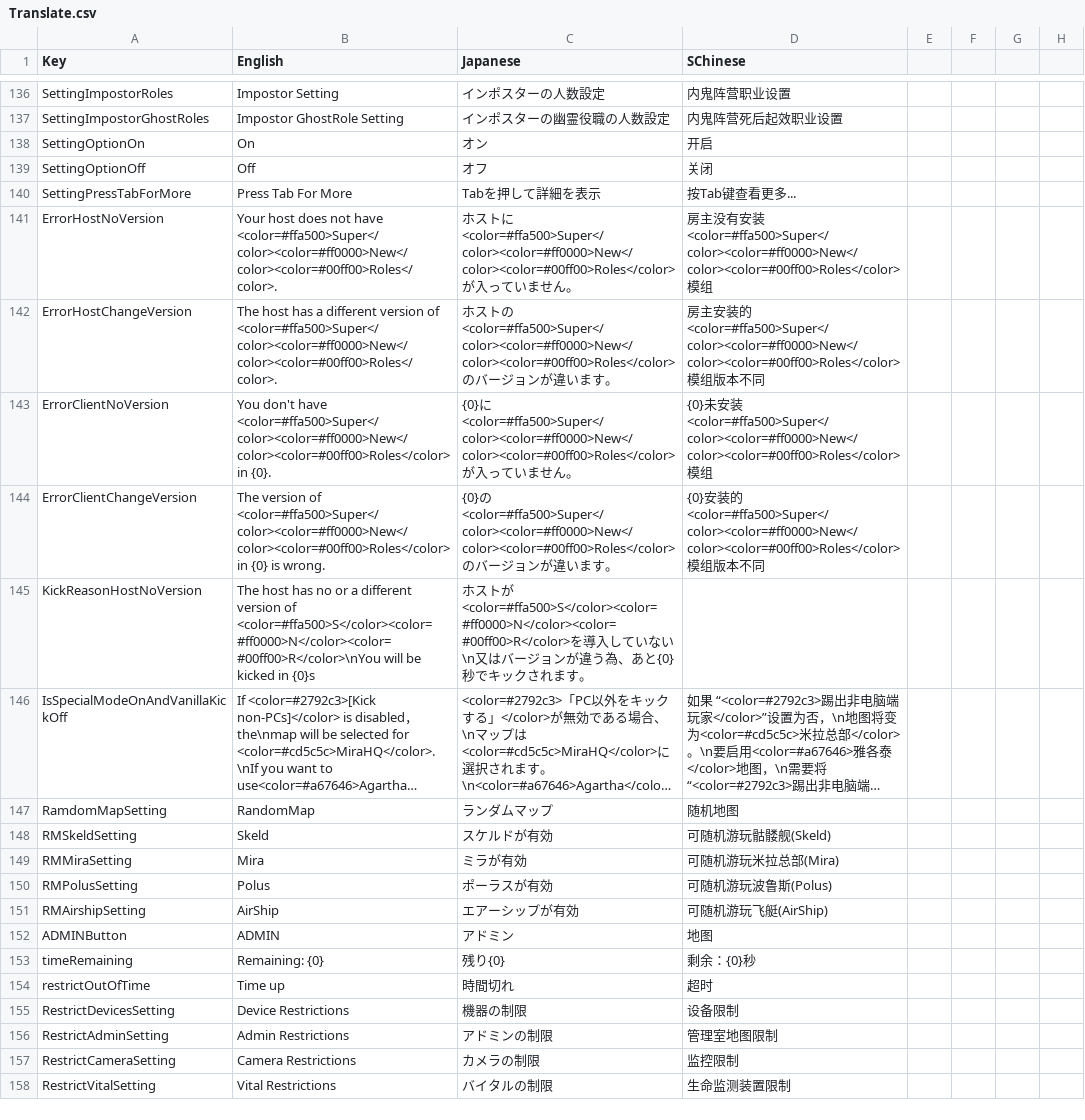
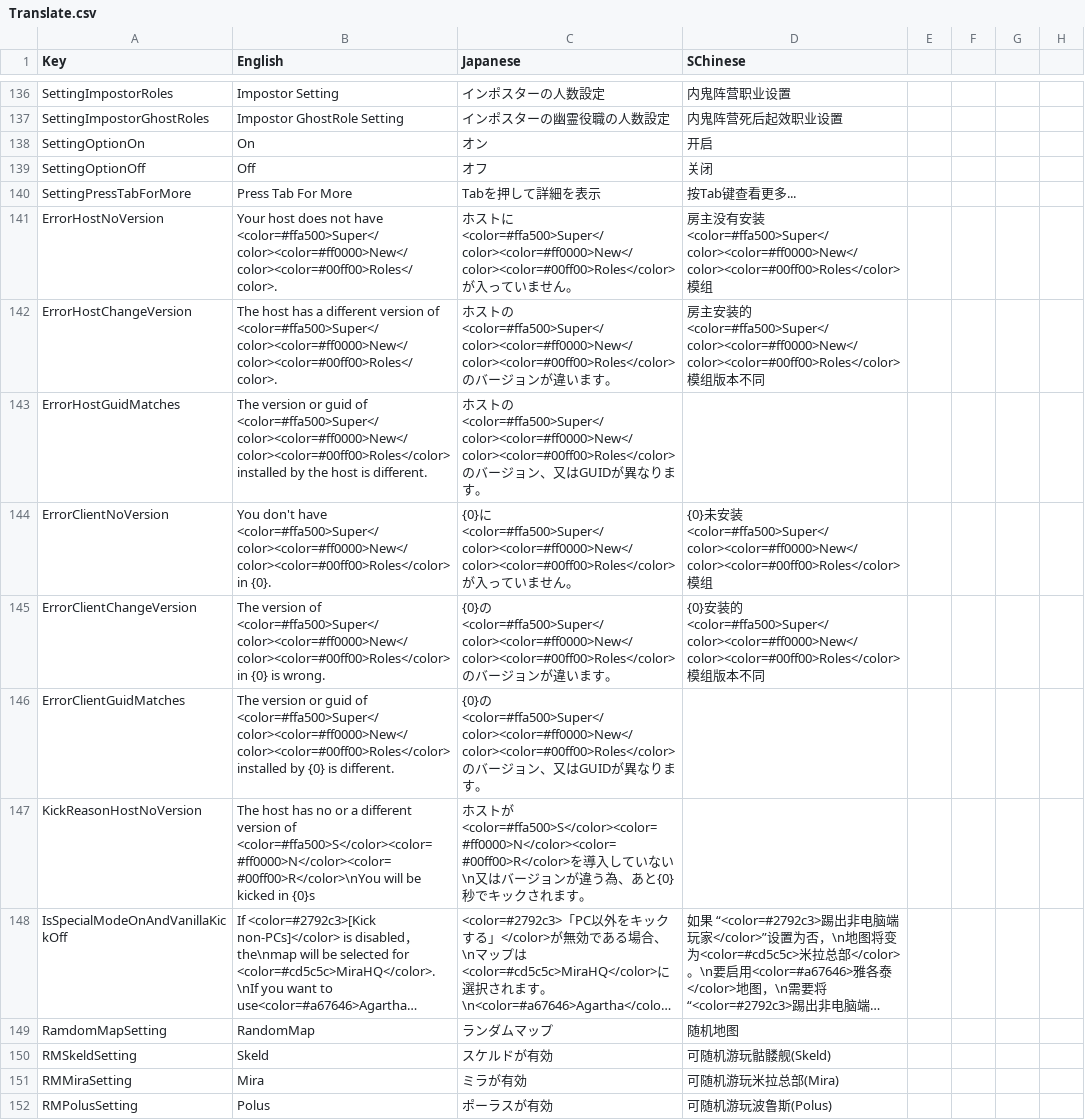
Before and after one commit to SuperNewRoles/SuperNewRoles, a CSV file: SuperNewRoles/Resources/Translate.csv, drawn as a sheet; only a part is shown, gaps mark what is left out; the shorter side is filled out with more unchanged rows; long unchanged cells end in ….

```diff
--- a/SuperNewRoles/Resources/Translate.csv
+++ b/SuperNewRoles/Resources/Translate.csv
@@ -144,4 +144,6 @@ ErrorHostNoVersion,Your host does not have <color=#ffa500>Super</color><color=#f
 ErrorHostChangeVersion,The host has a different version of <color=#ffa500>Super</color><color=#ff0000>New</color><color=#00ff00>Roles</color>.,ホストの<color=#ffa500>Super</color><color=#ff0000>New</color><color=#00ff00>Roles</color>のバージョンが違います。,房主安装的<color=#ffa500>Super</color><color=#ff0000>New</color><color=#00ff00>Roles</color>模组版本不同
+ErrorHostGuidMatches,The version or guid of <color=#ffa500>Super</color><color=#ff0000>New</color><color=#00ff00>Roles</color> installed by the host is different.,ホストの<color=#ffa500>Super</color><color=#ff0000>New</color><color=#00ff00>Roles</color>のバージョン、又はGUIDが異なります。
 ErrorClientNoVersion,You don't have <color=#ffa500>Super</color><color=#ff0000>New</color><color=#00ff00>Roles</color> in {0}.,{0}に<color=#ffa500>Super</color><color=#ff0000>New</color><color=#00ff00>Roles</color>が入っていません。,{0}未安装<color=#ffa500>Super</color><color=#ff0000>New</color><color=#00ff00>Roles</color>模组
 ErrorClientChangeVersion,The version of <color=#ffa500>Super</color><color=#ff0000>New</color><color=#00ff00>Roles</color> in {0} is wrong.,{0}の<color=#ffa500>Super</color><color=#ff0000>New</color><color=#00ff00>Roles</color>のバージョンが違います。,{0}安装的<color=#ffa500>Super</color><color=#ff0000>New</color><color=#00ff00>Roles</color>模组版本不同
+ErrorClientGuidMatches,The version or guid of <color=#ffa500>Super</color><color=#ff0000>New</color><color=#00ff00>Roles</color> installed by {0} is different.,{0}の<color=#ffa500>Super</color><color=#ff0000>New</color><color=#00ff00>Roles</color>のバージョン、又はGUIDが異なります。
 KickReasonHostNoVersion,The host has no or a different version of <color=#ffa500>S</color><color=#ff0000>N</color><color=#00ff00>R</color>\nYou will be kicked in {0}s,ホストが<color=#ffa500>S</color><color=#ff0000>N</color><color=#00ff00>R</color>を導入していない\n又はバージョンが違う為、あと{0}秒でキックされます。
```
Also changed, not shown: 1 other file.
